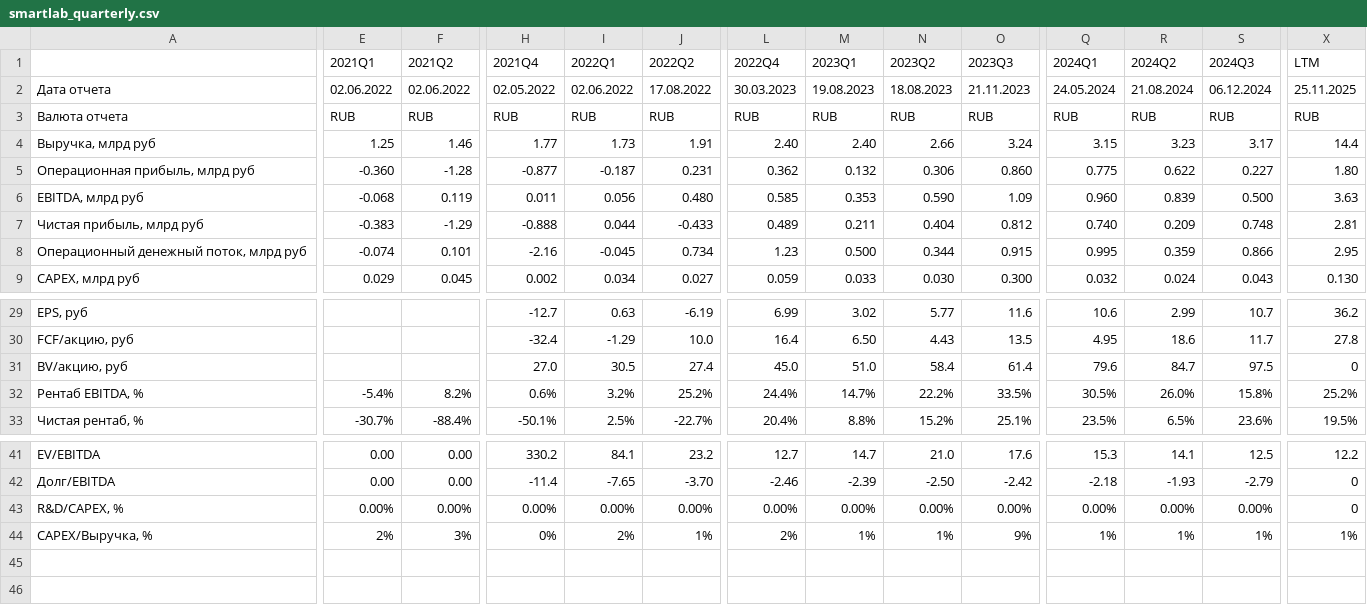
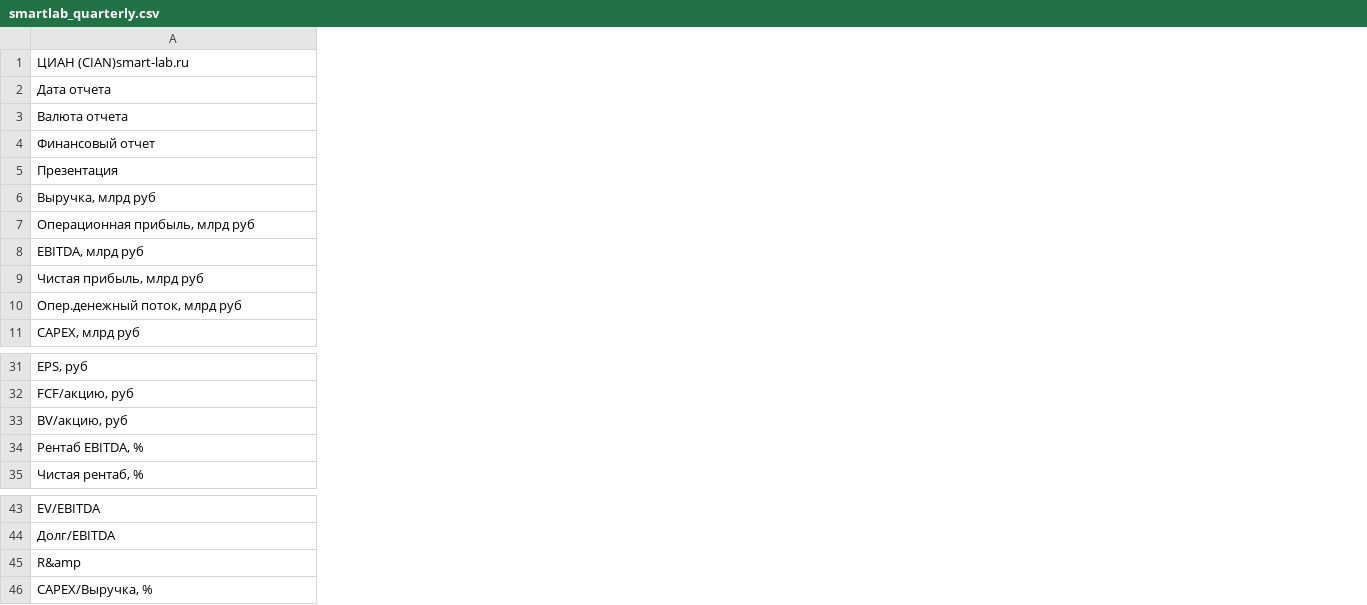
Before and after one commit to mazanur/investment-analysis, a CSV file: companies/CNRU/data/smartlab_quarterly.csv, drawn as a sheet; only a part is shown, gaps mark what is left out; removed rows and columns are numbered as before the commit, all else as after; rows hold the shown columns only; the diff covers the shown part only; the diff names each change by its address in the sheet, - before the commit and + after, or states it on an @@ line.

```diff
--- a/companies/CNRU/data/smartlab_quarterly.csv
+++ b/companies/CNRU/data/smartlab_quarterly.csv
-column E, rows 2-9: 02.06.2022 | RUB | 1.25 | -0.360 | -0.068 | -0.383 | -0.074 | 0.029; rows 32-33: -5.4% | -30.7%; rows 41-42: 0.00 | 0.00; row 44: 2%
-column F, rows 2-9: 02.06.2022 | RUB | 1.46 | -1.28 | 0.119 | -1.29 | 0.101 | 0.045; rows 32-33: 8.2% | -88.4%; rows 41-42: 0.00 | 0.00; row 44: 3%
-column H, rows 2-9: 02.05.2022 | RUB | 1.77 | -0.877 | 0.011 | -0.888 | -2.16 | 0.002; rows 29-33: -12.7 | -32.4 | 27.0 | 0.6% | -50.1%; rows 41-42: 330.2 | -11.4; row 44: 0%
-column I, rows 2-9: 02.06.2022 | RUB | 1.73 | -0.187 | 0.056 | 0.044 | -0.045 | 0.034; rows 29-33: 0.63 | -1.29 | 30.5 | 3.2% | 2.5%; rows 41-42: 84.1 | -7.65; row 44: 2%
-column J, rows 2-9: 17.08.2022 | RUB | 1.91 | 0.231 | 0.480 | -0.433 | 0.734 | 0.027; rows 29-33: -6.19 | 10.0 | 27.4 | 25.2% | -22.7%; rows 41-42: 23.2 | -3.70; row 44: 1%
-column L, rows 2-9: 30.03.2023 | RUB | 2.40 | 0.362 | 0.585 | 0.489 | 1.23 | 0.059; rows 29-33: 6.99 | 16.4 | 45.0 | 24.4% | 20.4%; rows 41-42: 12.7 | -2.46; row 44: 2%
-column M, rows 2-9: 19.08.2023 | RUB | 2.40 | 0.132 | 0.353 | 0.211 | 0.500 | 0.033; rows 29-33: 3.02 | 6.50 | 51.0 | 14.7% | 8.8%; rows 41-42: 14.7 | -2.39; row 44: 1%
-column N, rows 2-9: 18.08.2023 | RUB | 2.66 | 0.306 | 0.590 | 0.404 | 0.344 | 0.030; rows 29-33: 5.77 | 4.43 | 58.4 | 22.2% | 15.2%; rows 41-42: 21.0 | -2.50; row 44: 1%
-column O, rows 2-9: 21.11.2023 | RUB | 3.24 | 0.860 | 1.09 | 0.812 | 0.915 | 0.300; rows 29-33: 11.6 | 13.5 | 61.4 | 33.5% | 25.1%; rows 41-42: 17.6 | -2.42; row 44: 9%
-column Q, rows 2-9: 24.05.2024 | RUB | 3.15 | 0.775 | 0.960 | 0.740 | 0.995 | 0.032; rows 29-33: 10.6 | 4.95 | 79.6 | 30.5% | 23.5%; rows 41-42: 15.3 | -2.18; row 44: 1%
-column R, rows 2-9: 21.08.2024 | RUB | 3.23 | 0.622 | 0.839 | 0.209 | 0.359 | 0.024; rows 29-33: 2.99 | 18.6 | 84.7 | 26.0% | 6.5%; rows 41-42: 14.1 | -1.93; row 44: 1%
-column S, rows 2-9: 06.12.2024 | RUB | 3.17 | 0.227 | 0.500 | 0.748 | 0.866 | 0.043; rows 29-33: 10.7 | 11.7 | 97.5 | 15.8% | 23.6%; rows 41-42: 12.5 | -2.79; row 44: 1%
-column X, rows 2-9: 25.11.2025 | RUB | 14.4 | 1.80 | 3.63 | 2.81 | 2.95 | 0.130; rows 29-33: 36.2 | 27.8 | 0 | 25.2% | 19.5%; rows 41-42: 12.2 | 0; row 44: 1%
-row 1:  | 2021Q1 | 2021Q2 | 2021Q4 | 2022Q1 | 2022Q2 | 2022Q4 | 2023Q1 | 2023Q2 | 2023Q3 | 2024Q1 | 2024Q2 | 2024Q3 | LTM
+row 1: ЦИАН (CIAN)smart-lab.ru
+row 4: Финансовый отчет
+row 5: Презентация
-A10: Операционный денежный поток, млрд руб
+A10: Опер.денежный поток, млрд руб
-row 43: R&D/CAPEX, % | 0.00% | 0.00% | 0.00% | 0.00% | 0.00% | 0.00% | 0.00% | 0.00% | 0.00% | 0.00% | 0.00% | 0.00% | 0
+row 45: R&amp
```
Also changed, not shown: 6 added columns, 6 removed columns and 1 edited cell elsewhere in this file, companies/CNRU/data/smartlab_yearly.csv, 4 other files.
